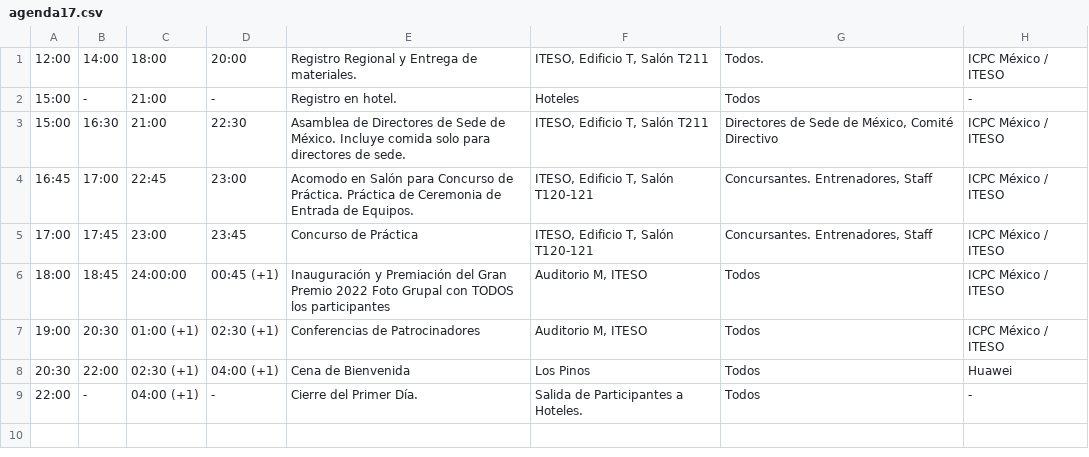
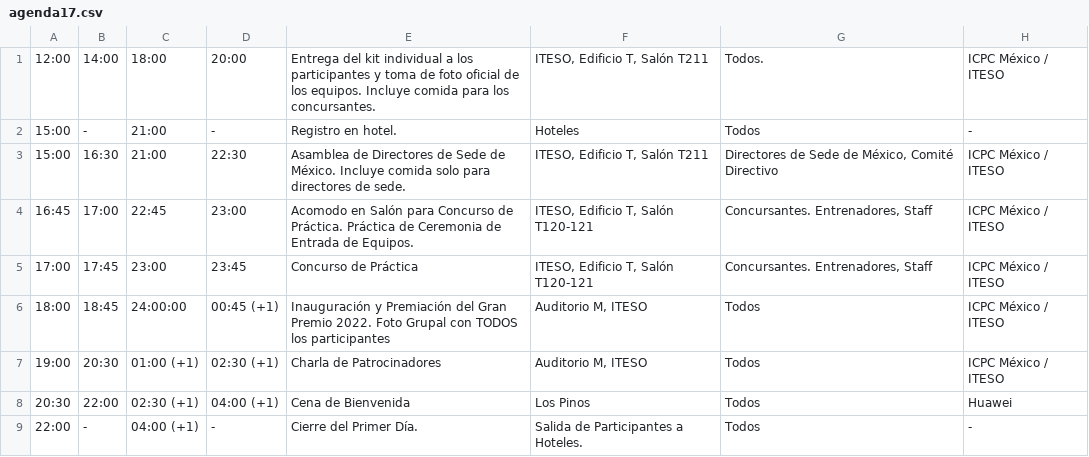
Before and after one commit to crystaalroo/regional2023, a CSV file: public/agenda17.csv, drawn as a sheet.

Commit message:
agenda

```diff
--- a/public/agenda17.csv
+++ b/public/agenda17.csv
@@ -1,2 +1,2 @@
-12:00,14:00,18:00,20:00,Registro Regional y Entrega de materiales. ,"ITESO, Edificio T, Salón T211",Todos.,ICPC México / ITESO
+12:00,14:00,18:00,20:00,Entrega del kit individual a los participantes y toma de foto oficial de los equipos. Incluye comida para los concursantes.,"ITESO, Edificio T, Salón T211",Todos.,ICPC México / ITESO
 15:00,-,21:00,-,Registro en hotel.,Hoteles,Todos,-
@@ -5,4 +5,4 @@
 17:00,17:45,23:00,23:45,Concurso de Práctica,"ITESO, Edificio T, Salón T120-121","Concursantes.  Entrenadores, Staff",ICPC México / ITESO
-18:00,18:45,24:00:00,00:45 (+1),Inauguración y Premiación del Gran Premio 2022 Foto Grupal con TODOS los participantes,"Auditorio M, ITESO",Todos,ICPC México / ITESO
-19:00,20:30,01:00 (+1),02:30 (+1),Conferencias de Patrocinadores,"Auditorio M, ITESO",Todos,ICPC México / ITESO
+18:00,18:45,24:00:00,00:45 (+1),Inauguración y Premiación del Gran Premio 2022. Foto Grupal con TODOS los participantes,"Auditorio M, ITESO",Todos,ICPC México / ITESO
+19:00,20:30,01:00 (+1),02:30 (+1),Charla de Patrocinadores,"Auditorio M, ITESO",Todos,ICPC México / ITESO
 20:30,22:00,02:30 (+1),04:00 (+1),Cena de Bienvenida,Los Pinos,Todos,Huawei
```
Also changed, not shown: 1 other file.
